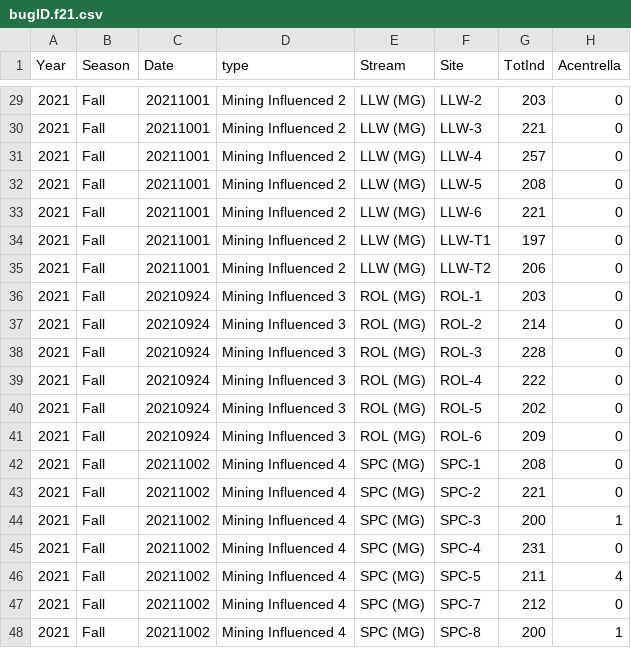
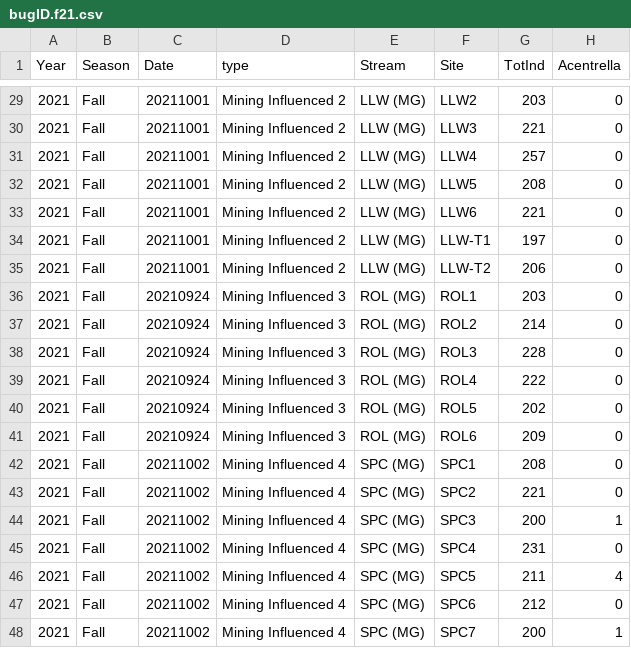
Before and after one commit to mcmillanma/Spatial-Patterns-of-Water-Quality-and-Macroinvertebrate-Communities-within-Mining-influenced-Headwat, a CSV file: bugID.f21.csv, drawn as a sheet; only a part is shown, gaps mark what is left out; the diff covers the shown part only; the diff names each change by its address in the sheet, - before the commit and + after, or states it on an @@ line.

```diff
--- a/bugID.f21.csv
+++ b/bugID.f21.csv
-F29 (Site): LLW-2
+F29 (Site): LLW2
-F30 (Site): LLW-3
+F30 (Site): LLW3
-F31 (Site): LLW-4
+F31 (Site): LLW4
-F32 (Site): LLW-5
+F32 (Site): LLW5
-F33 (Site): LLW-6
+F33 (Site): LLW6
-F36 (Site): ROL-1
+F36 (Site): ROL1
-F37 (Site): ROL-2
+F37 (Site): ROL2
-F38 (Site): ROL-3
+F38 (Site): ROL3
-F39 (Site): ROL-4
+F39 (Site): ROL4
-F40 (Site): ROL-5
+F40 (Site): ROL5
-F41 (Site): ROL-6
+F41 (Site): ROL6
-F42 (Site): SPC-1
+F42 (Site): SPC1
-F43 (Site): SPC-2
+F43 (Site): SPC2
-F44 (Site): SPC-3
+F44 (Site): SPC3
-F45 (Site): SPC-4
+F45 (Site): SPC4
-F46 (Site): SPC-5
+F46 (Site): SPC5
-F47 (Site): SPC-7
+F47 (Site): SPC6
-F48 (Site): SPC-8
+F48 (Site): SPC7
```
Also changed, not shown: 23 edited cells elsewhere in this file, chem.f21-S22.csv, metrics.f21.csv, 16 other files.
